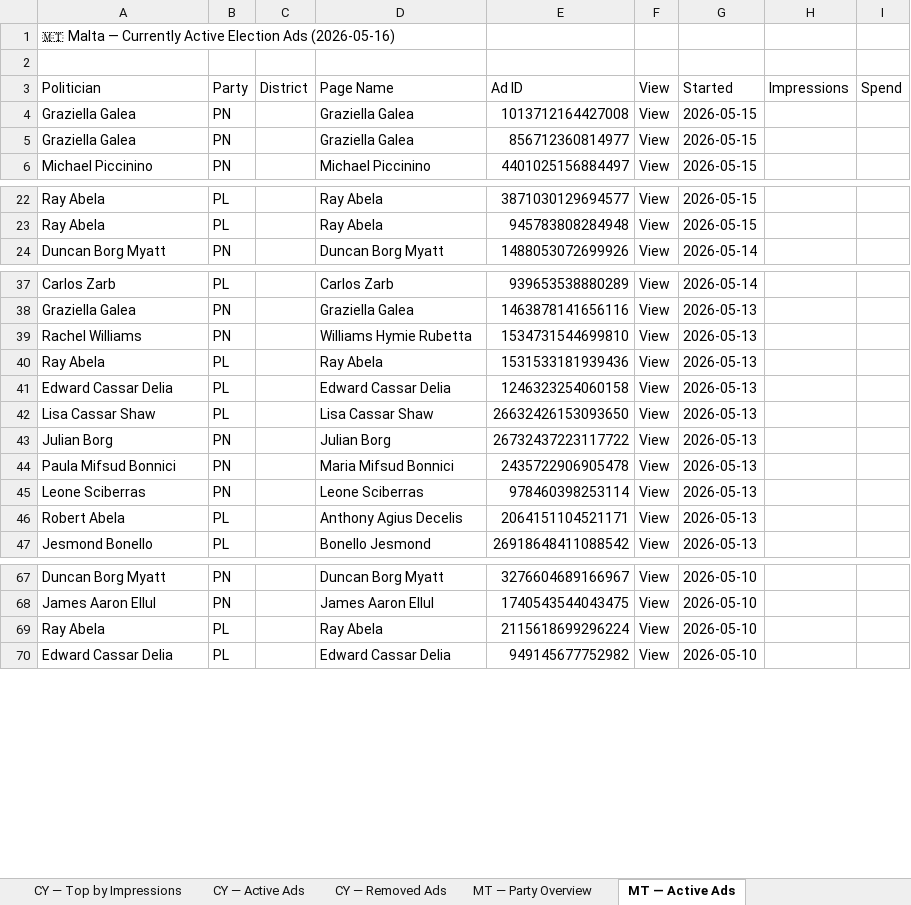
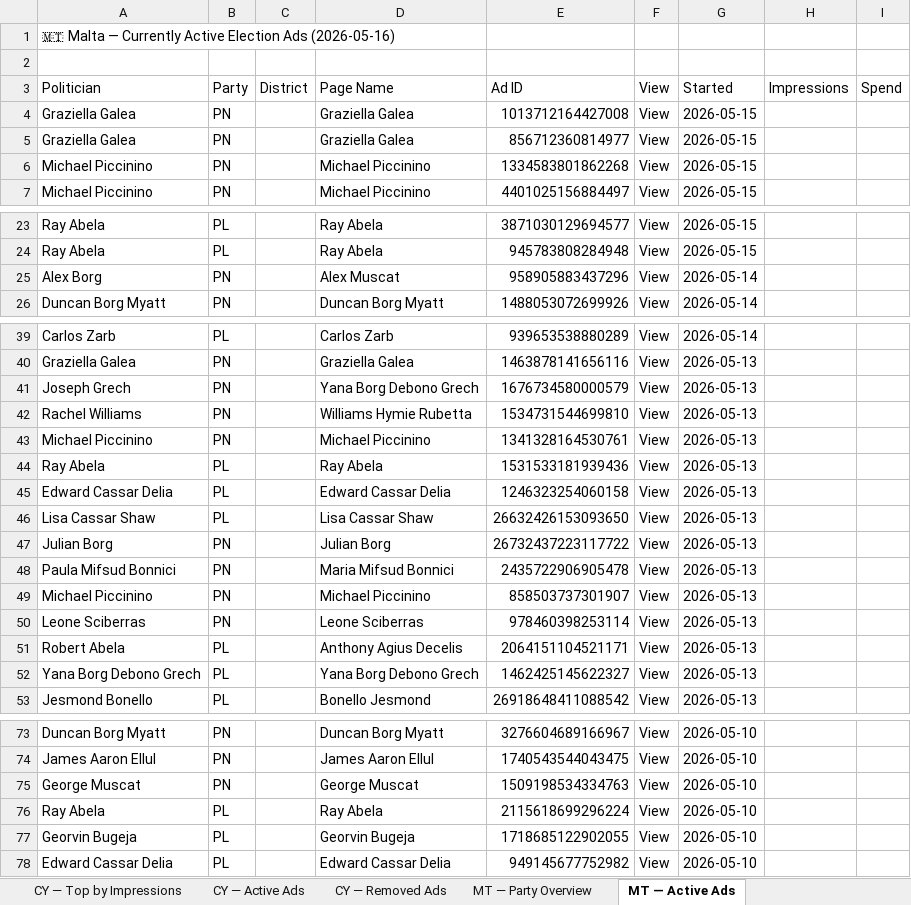
Before and after one commit to militzis/malta-ads-monitor, an Excel workbook: summary_2026-05-16.xlsx, sheet MT — Active Ads, drawn as a sheet; only a part is shown, gaps mark what is left out; values as stored, in another font and other column widths than the file's, no cell formats; the diff names each change by its address in the sheet, - before the commit and + after, or states it on an @@ line.

```diff
--- a/summary_2026-05-16.xlsx (sheet MT — Active Ads)
+++ b/summary_2026-05-16.xlsx (sheet MT — Active Ads)
+row 6: Michael Piccinino | PN |  | Michael Piccinino | 1334583801862268 | View | 2026-05-15
+row 25: Alex Borg | PN |  | Alex Muscat | 958905883437296 | View | 2026-05-14
+row 41: Joseph Grech | PN |  | Yana Borg Debono Grech | 1676734580000579 | View | 2026-05-13
+row 43: Michael Piccinino | PN |  | Michael Piccinino | 1341328164530761 | View | 2026-05-13
+row 49: Michael Piccinino | PN |  | Michael Piccinino | 858503737301907 | View | 2026-05-13
+row 52: Yana Borg Debono Grech | PL |  | Yana Borg Debono Grech | 1462425145622327 | View | 2026-05-13
+row 75: George Muscat | PN |  | George Muscat | 1509198534334763 | View | 2026-05-10
+row 77: Georvin Bugeja | PL |  | Georvin Bugeja | 1718685122902055 | View | 2026-05-10
```
Also changed, not shown: sheet MT — Party Overview, cell formats, 2 other files.
